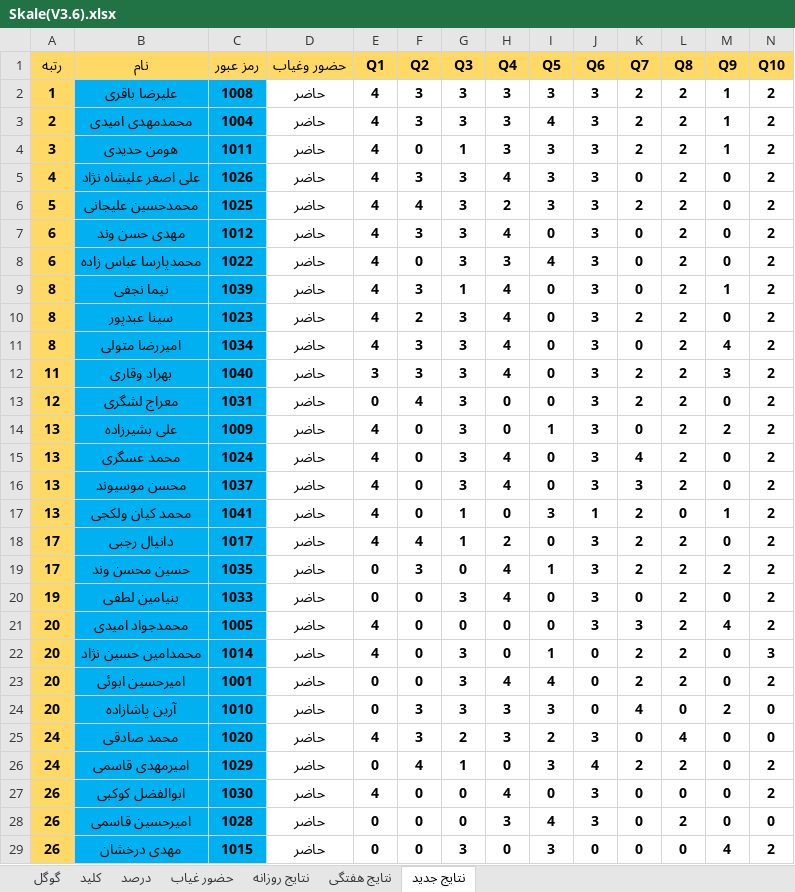
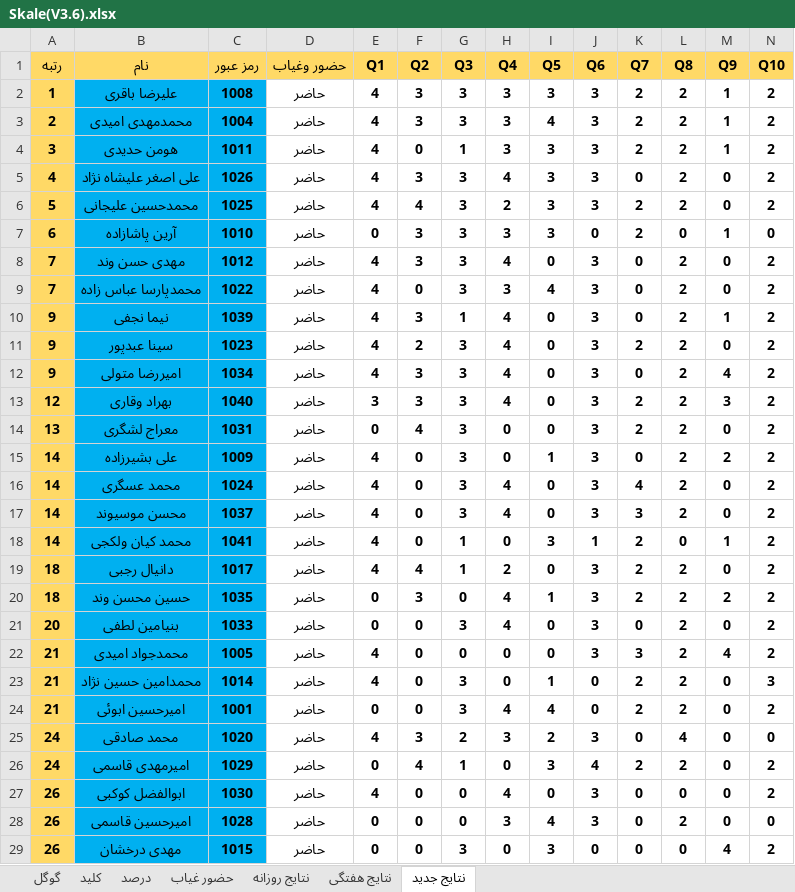
Before and after one commit to hengams/Quiz, an Excel workbook: week 5/ریاضی/Skale(V3.6).xlsx, sheet نتایج جدید, drawn as a sheet; only a part is shown; values as stored, in another font and other column widths than the file's, no borders; conditional formats not drawn; removed rows and columns are numbered as before the commit, all else as after; rows hold the shown columns only; the diff names each change by its address in the sheet, - before the commit and + after, or states it on an @@ line.

```diff
--- a/week 5/ریاضی/Skale(V3.6).xlsx (sheet نتایج جدید)
+++ b/week 5/ریاضی/Skale(V3.6).xlsx (sheet نتایج جدید)
+row 7: 6 | آرین پاشازاده | 1010 | حاضر | 0 | 3 | 3 | 3 | 3 | 0 | 2 | 0 | 1 | 0
-A8:A9 (رتبه): 6
+A8:A9 (رتبه): 7
-A10:A12 (رتبه): 8
+A10:A12 (رتبه): 9
-A13 (رتبه): 11
+A13 (رتبه): 12
-A14 (رتبه): 12
+A14 (رتبه): 13
-A15:A18 (رتبه): 13
+A15:A18 (رتبه): 14
-A19:A20 (رتبه): 17
+A19:A20 (رتبه): 18
-A21 (رتبه): 19
+A21 (رتبه): 20
-A22:A24 (رتبه): 20
+A22:A24 (رتبه): 21
-row 24: 20 | آرین پاشازاده | 1010 | حاضر | 0 | 3 | 3 | 3 | 3 | 0 | 4 | 0 | 2 | 0
```
Also changed, not shown: sheet نتایج روزانه, sheet درصد, sheet گوگل, sheet نتایج هفتگی, formulas that keep their value, week 5/مطالعات/Skale(V3.6).xlsx.
